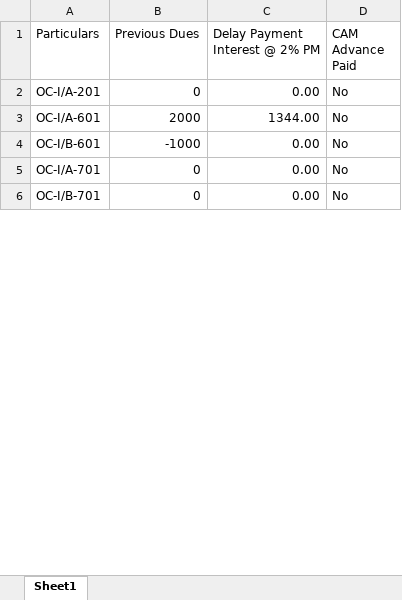
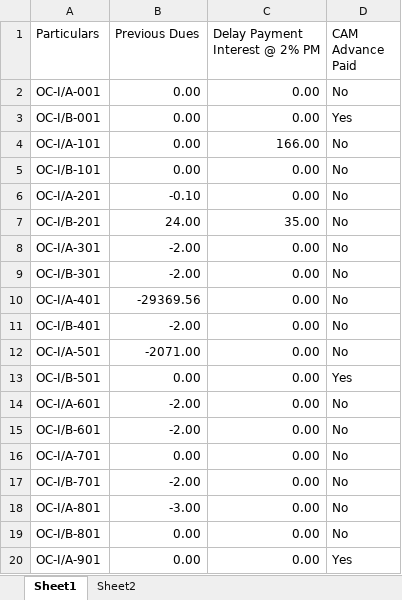
Before and after one commit to abhiroop-goyal/invoice-generator, an Excel workbook: src/Samples/PastDuesV2.xlsx, sheet Sheet1, drawn as a sheet; only a part is shown; values as stored, in another font and other column widths than the file's, no cell formats; addresses are those after the commit; the diff covers the shown part only; the diff names each change by its address in the sheet, - before the commit and + after, or states it on an @@ line.

```diff
--- a/src/Samples/PastDuesV2.xlsx (sheet Sheet1)
+++ b/src/Samples/PastDuesV2.xlsx (sheet Sheet1)
+sheet tab: Sheet2
+row 2: OC-I/A-001 | 0.00 | 0.00 | No
+row 3: OC-I/B-001 | 0.00 | 0.00 | Yes
+row 4: OC-I/A-101 | 0.00 | 166.00 | No
+row 5: OC-I/B-101 | 0.00 | 0.00 | No
-B6 (Previous Dues): 0
+B6 (Previous Dues): -0.10
+row 7: OC-I/B-201 | 24.00 | 35.00 | No
+row 8: OC-I/A-301 | -2.00 | 0.00 | No
+row 9: OC-I/B-301 | -2.00 | 0.00 | No
+row 10: OC-I/A-401 | -29369.56 | 0.00 | No
+row 11: OC-I/B-401 | -2.00 | 0.00 | No
+row 12: OC-I/A-501 | -2071.00 | 0.00 | No
+row 13: OC-I/B-501 | 0.00 | 0.00 | Yes
-B14 (Previous Dues): 2000
+B14 (Previous Dues): -2.00
-C14 (Delay Payment Interest @ 2% PM): 1344.00
+C14 (Delay Payment Interest @ 2% PM): 0.00
-B15 (Previous Dues): -1000
+B15 (Previous Dues): -2.00
-B16 (Previous Dues): 0
+B16 (Previous Dues): 0.00
-B17 (Previous Dues): 0
+B17 (Previous Dues): -2.00
+row 18: OC-I/A-801 | -3.00 | 0.00 | No
+row 19: OC-I/B-801 | 0.00 | 0.00 | No
+row 20: OC-I/A-901 | 0.00 | 0.00 | Yes
```
Also changed, not shown: 131 added rows and 10 edited cells elsewhere in this sheet, cell formats, src/Samples/AppDetails.xlsx, src/Samples/AppDetails2.xlsx, 3 other files.
